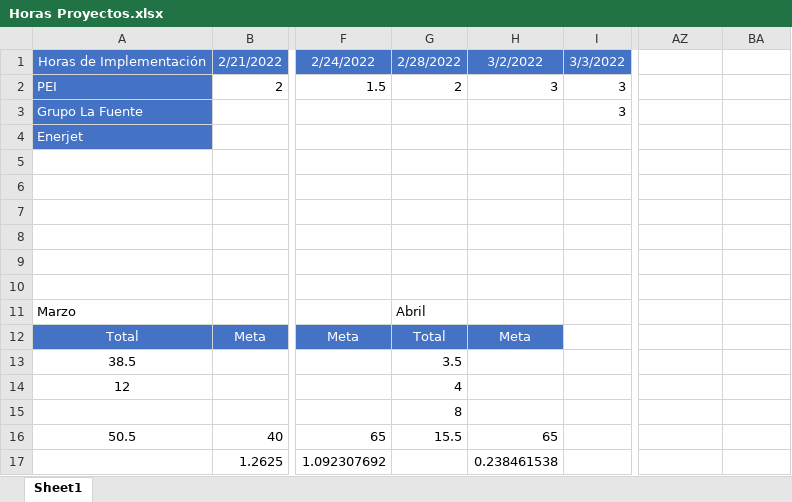
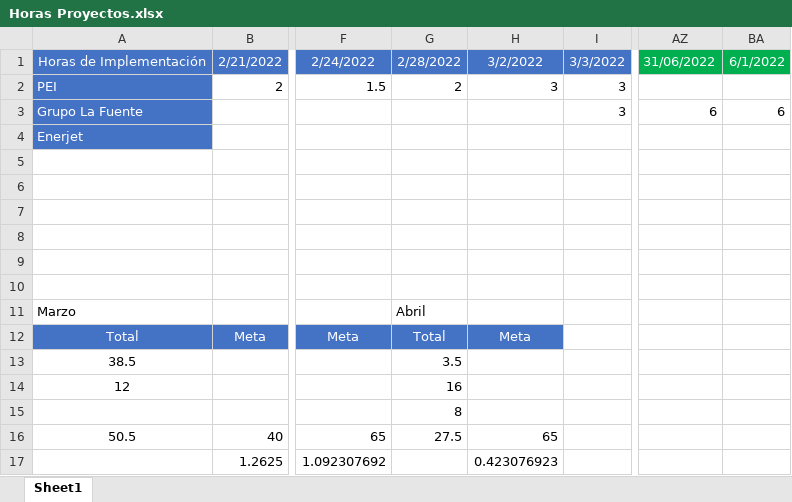
Before and after one commit to dagredaUSIL/InteractSolutions, an Excel workbook: Clientes/Ibermansa/Horas Proyectos.xlsx, sheet Sheet1, drawn as a sheet; only a part is shown, gaps mark what is left out; values as stored, in another font and other column widths than the file's, no borders; conditional formats not drawn; the diff names each change by its address in the sheet, - before the commit and + after, or states it on an @@ line.

```diff
--- a/Clientes/Ibermansa/Horas Proyectos.xlsx (sheet Sheet1)
+++ b/Clientes/Ibermansa/Horas Proyectos.xlsx (sheet Sheet1)
-AZ1: (empty)
+AZ1: 31/06/2022
-AZ1:BA1 fill: none
+AZ1:BA1 fill: #00B050
-BA1: (empty)
+BA1: 6/1/2022
-AZ3: (empty)
+AZ3: 6
-BA3: (empty)
+BA3: 6
-G14: 4
+G14: 16
-G16: 15.5
+G16: 27.5
-H17: 0.238461538
+H17: 0.423076923
```
Also changed, not shown: 6 other files.
